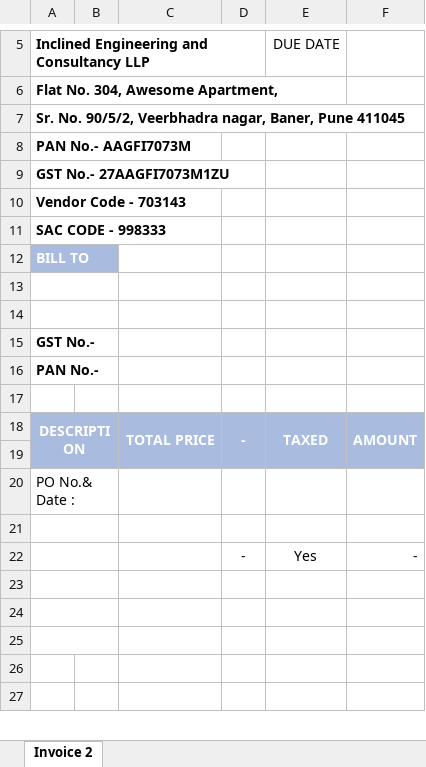
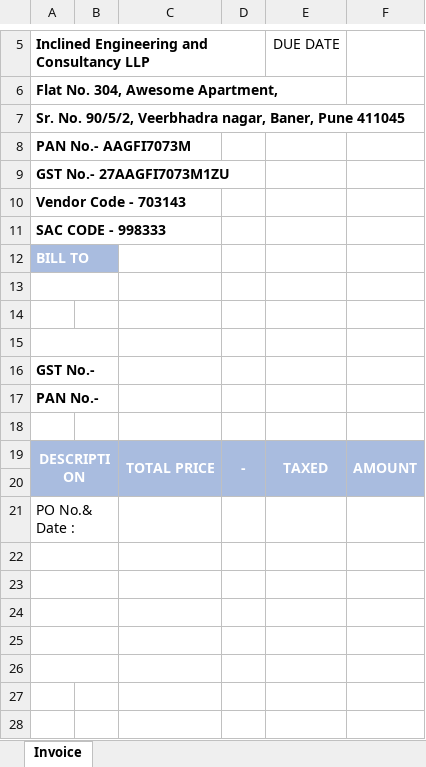
Before and after one commit to parthpetkar/Invoice-Generator-using-Electron.js, an Excel workbook: IEC_Invoice_template.xlsx, sheet Invoice, drawn as a sheet; only a part is shown, gaps mark what is left out; values as stored, in another font and other column widths than the file's, no borders; charts and pictures and conditional formats not drawn; removed rows and columns are numbered as before the commit, all else as after; the diff names each change by its address in the sheet, - before the commit and + after, or states it on an @@ line.

```diff
--- a/IEC_Invoice_template.xlsx (sheet Invoice)
+++ b/IEC_Invoice_template.xlsx (sheet Invoice)
-sheet tab: Invoice 2
+sheet tab: Invoice
-A14:B14 merged
+row 15: (empty)
-row 23:  |  |  | - | Yes | -
+row 23: (empty)
```
Also changed, not shown: charts or pictures, 6 other files.
